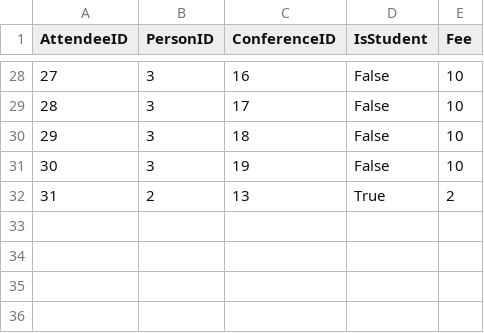
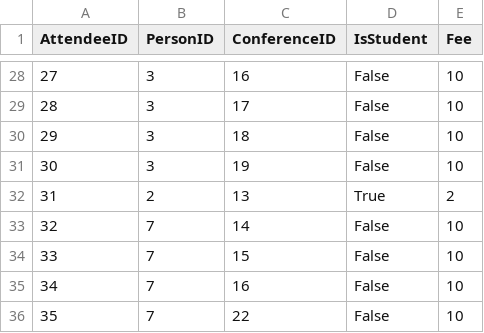
Before and after one commit to ahmetutku/A3, a CSV file: data/Attendee.csv, drawn as a sheet; only a part is shown, gaps mark what is left out.

```diff
--- a/data/Attendee.csv
+++ b/data/Attendee.csv
@@ -32 +32,5 @@ AttendeeID,PersonID,ConferenceID,IsStudent,Fee
 31,2,13,True,2
+32,7,14,False,10
+33,7,15,False,10
+34,7,16,False,10
+35,7,22,False,10
```
Also changed, not shown: data/Person.csv, data/Presentation.csv, 4 other files.
